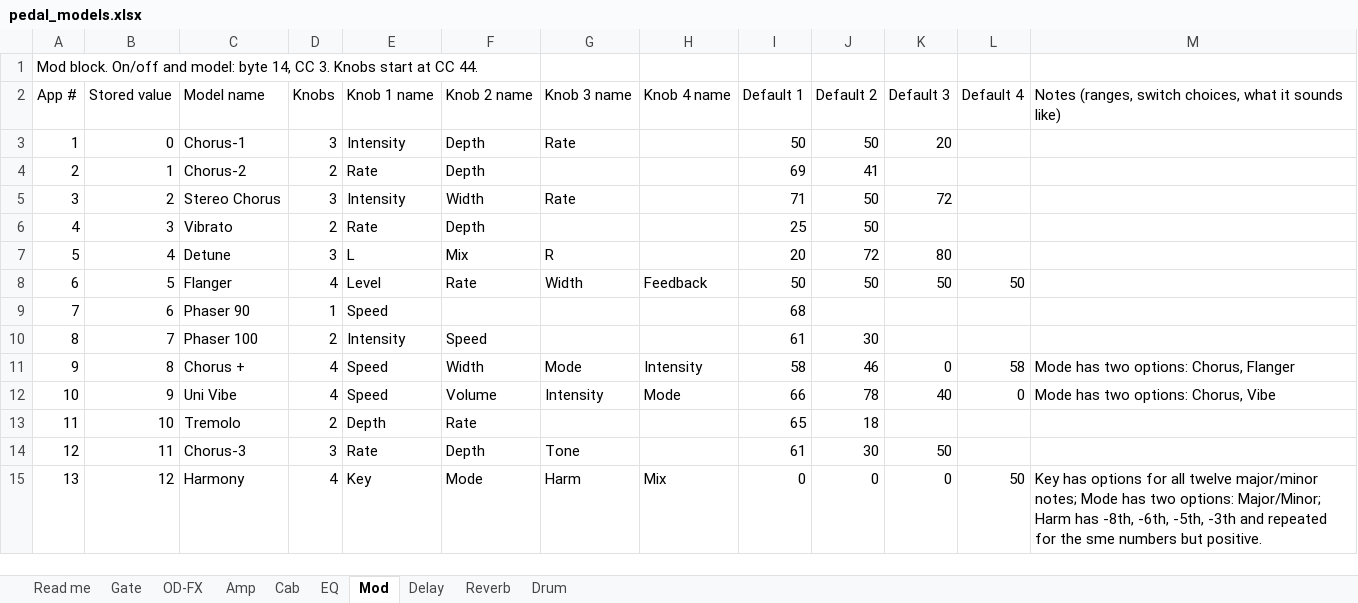
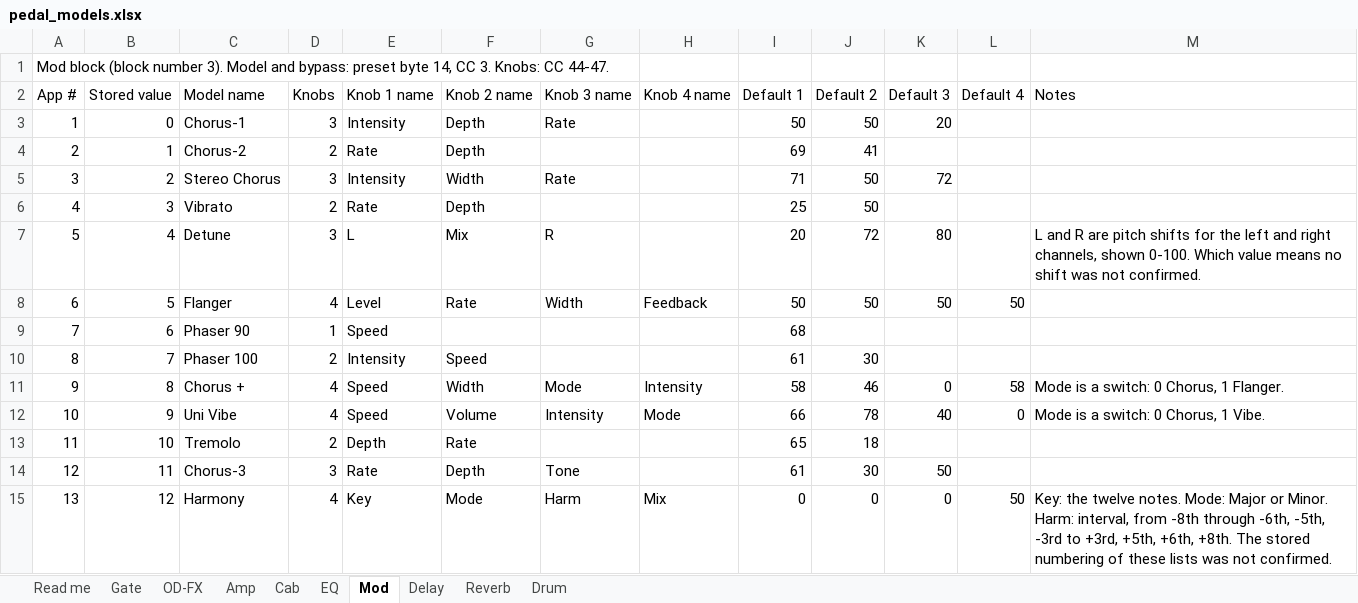
Before and after one commit to dkiesow/lekato-me05, an Excel workbook: docs/pedal_models.xlsx, sheet Mod, drawn as a sheet; values as stored, in another font and other column widths than the file's, no cell formats; the diff names each change by its address in the sheet, - before the commit and + after, or states it on an @@ line.

Commit message:
Model workbook: uniform formatting, corrected spellings, notes rewritten as reference; regenerate models.json

```diff
--- a/docs/pedal_models.xlsx (sheet Mod)
+++ b/docs/pedal_models.xlsx (sheet Mod)
-A1 (App #): Mod block. On/off and model: byte 14, CC 3. Knobs start at CC 44.
+A1 (App #): Mod block (block number 3). Model and bypass: preset byte 14, CC 3. Knobs: CC 44-47.
-M2: Notes (ranges, switch choices, what it sounds like)
+M2: Notes
-M7 (Notes): (empty)
+M7 (Notes): L and R are pitch shifts for the left and right channels, shown 0-100. Which value means no shift was not confirmed.
-M11 (Notes): Mode has two options: Chorus, Flanger
+M11 (Notes): Mode is a switch: 0 Chorus, 1 Flanger.
-M12 (Notes): Mode has two options: Chorus, Vibe
+M12 (Notes): Mode is a switch: 0 Chorus, 1 Vibe.
-M15 (Notes): Key has options for all twelve major/minor notes; Mode has two options: Major/Minor; Harm has -8th, -6th, -5th, -3th and repeated for the sme numbers but positive.
+M15 (Notes): Key: the twelve notes. Mode: Major or Minor. Harm: interval, from -8th through -6th, -5th, -3rd to +3rd, +5th, +6th, +8th. The stored numbering of these lists was not confirmed.
```
Also changed, not shown: sheet Cab, sheet Amp, sheet Drum, sheet EQ, sheet Read me, sheet Delay, 3 more sheets, cell formats, 2 other files.
